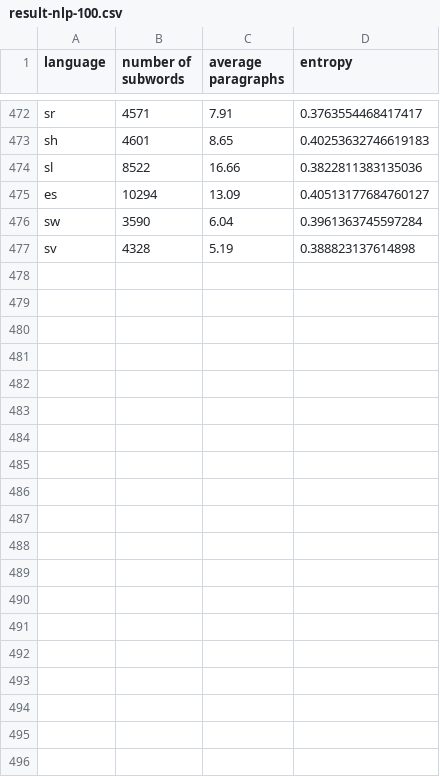
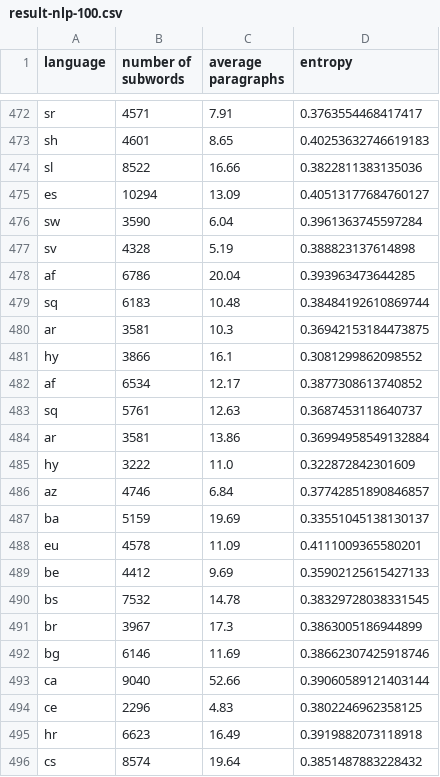
Before and after one commit to takuto-nakayama/subword-polysemy, a CSV file: result/nlp-100/result-nlp-100.csv, drawn as a sheet; only a part is shown, gaps mark what is left out; the diff covers the shown part only.

Commit message:
add result: af--sr

```diff
--- a/result/nlp-100/result-nlp-100.csv
+++ b/result/nlp-100/result-nlp-100.csv
@@ -477 +477,20 @@ sw,3590,6.04,0.3961363745597284
 sv,4328,5.19,0.388823137614898
+af,6786,20.04,0.393963473644285
+sq,6183,10.48,0.38484192610869744
+ar,3581,10.3,0.36942153184473875
+hy,3866,16.1,0.3081299862098552
+af,6534,12.17,0.3877308613740852
+sq,5761,12.63,0.3687453118640737
+ar,3581,13.86,0.36994958549132884
+hy,3222,11.0,0.322872842301609
+az,4746,6.84,0.37742851890846857
+ba,5159,19.69,0.33551045138130137
+eu,4578,11.09,0.4111009365580201
+be,4412,9.69,0.35902125615427133
+bs,7532,14.78,0.38329728038331545
+br,3967,17.3,0.3863005186944899
+bg,6146,11.69,0.38662307425918746
+ca,9040,52.66,0.39060589121403144
+ce,2296,4.83,0.3802246962358125
+hr,6623,16.49,0.3919882073118918
+cs,8574,19.64,0.3851487883228432
```
Also changed, not shown: 27 added rows elsewhere in this file, 43 other files.
